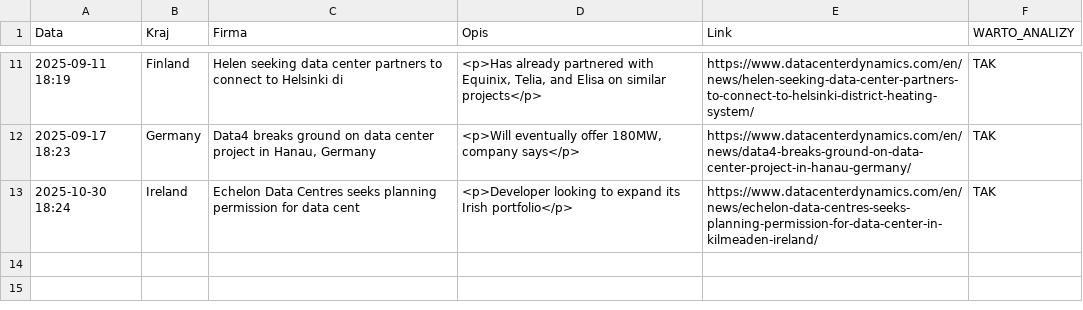
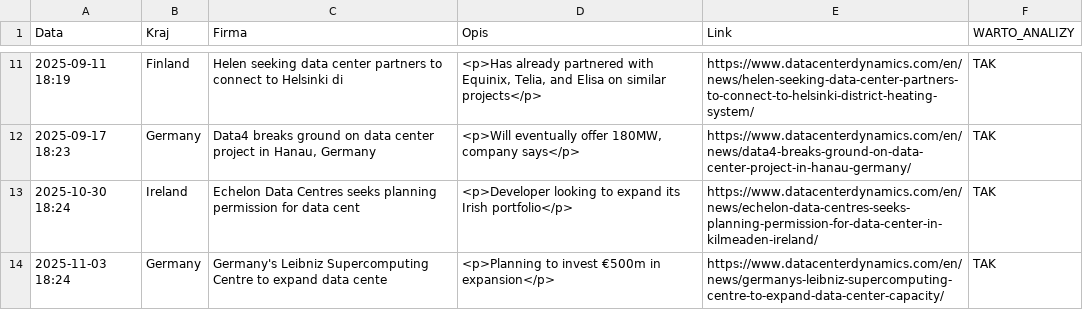
Before and after one commit to pjakobczyk/data-center-monitor, a CSV file: data_center_monitoring.csv, drawn as a sheet; only a part is shown, gaps mark what is left out; the diff names each change by its address in the sheet, - before the commit and + after, or states it on an @@ line.

```diff
--- a/data_center_monitoring.csv
+++ b/data_center_monitoring.csv
+row 14: 2025-11-03 18:24 | Germany | Germany's Leibniz Supercomputing Centre to expand data cente | <p>Planning to invest €500m in expansion</p> | https://www.datacenterdynamics.com/en/news/germanys-leibniz-supercomputing-centre-to-expand-data-center-capacity/ | TAK
```
Also changed, not shown: 2 other files.
